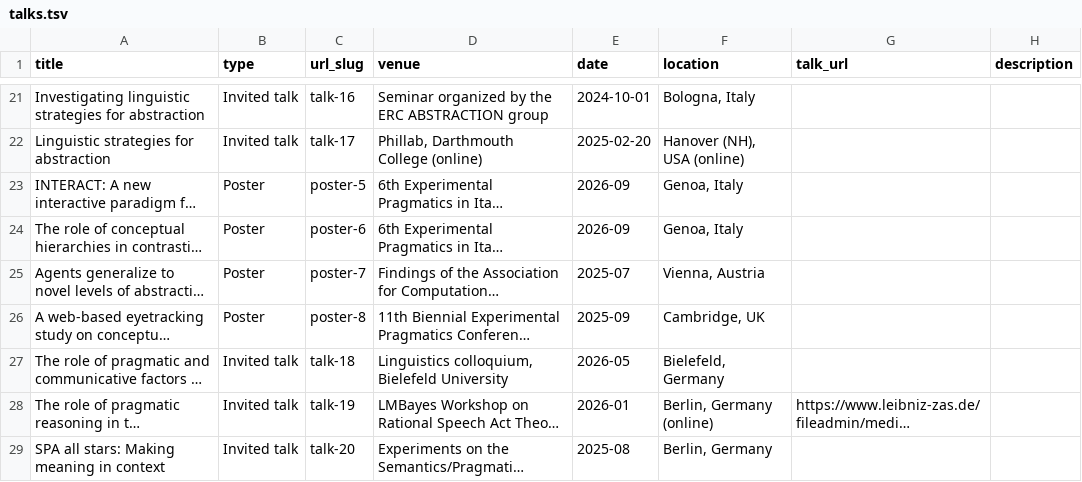
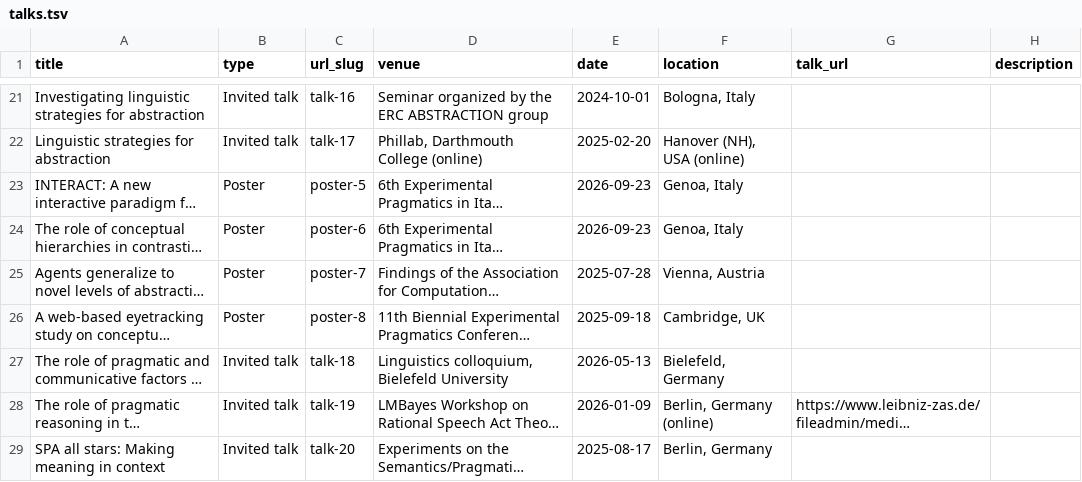
Before and after one commit to kristinakobrock/kristinakobrock.github.io, a TSV file: markdown_generator/talks.tsv, drawn as a sheet; only a part is shown, gaps mark what is left out; long unchanged cells end in …; the diff names each change by its address in the sheet, - before the commit and + after, or states it on an @@ line.

Commit message:
fix updating pubs and talks

```diff
--- a/markdown_generator/talks.tsv
+++ b/markdown_generator/talks.tsv
-E23:E24 (date): 2026-09
+E23:E24 (date): 2026-09-23
-E25 (date): 2025-07
+E25 (date): 2025-07-28
-E26 (date): 2025-09
+E26 (date): 2025-09-18
-E27 (date): 2026-05
+E27 (date): 2026-05-13
-E28 (date): 2026-01
+E28 (date): 2026-01-09
-E29 (date): 2025-08
+E29 (date): 2025-08-17
```
Also changed, not shown: 8 other files.
